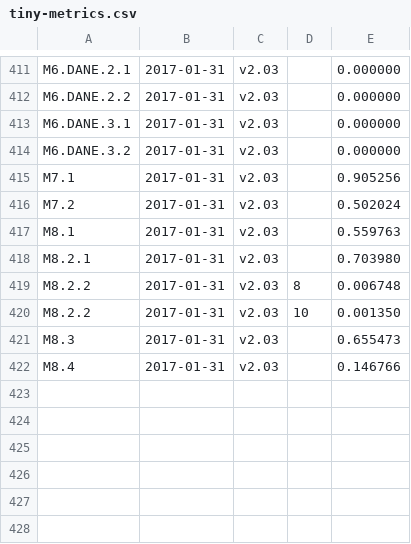
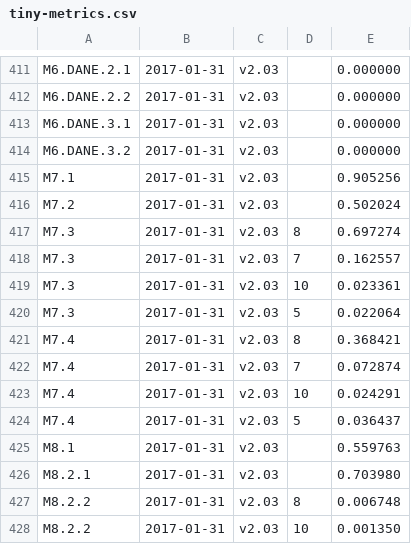
Before and after one commit to private-octopus/ithitools, a CSV file: data/tiny-metrics.csv, drawn as a sheet; only a part is shown, gaps mark what is left out; the shorter side is filled out with more unchanged rows; the diff names each change by its address in the sheet, - before the commit and + after, or states it on an @@ line.

Commit message:
Add tracking of algos to metric M7

```diff
--- a/data/tiny-metrics.csv
+++ b/data/tiny-metrics.csv
+row 417: M7.3 | 2017-01-31 | v2.03 | 8 | 0.697274
+row 418: M7.3 | 2017-01-31 | v2.03 | 7 | 0.162557
+row 419: M7.3 | 2017-01-31 | v2.03 | 10 | 0.023361
+row 420: M7.3 | 2017-01-31 | v2.03 | 5 | 0.022064
+row 421: M7.4 | 2017-01-31 | v2.03 | 8 | 0.368421
+row 422: M7.4 | 2017-01-31 | v2.03 | 7 | 0.072874
+row 423: M7.4 | 2017-01-31 | v2.03 | 10 | 0.024291
+row 424: M7.4 | 2017-01-31 | v2.03 | 5 | 0.036437
```
Also changed, not shown: 3 other files.
